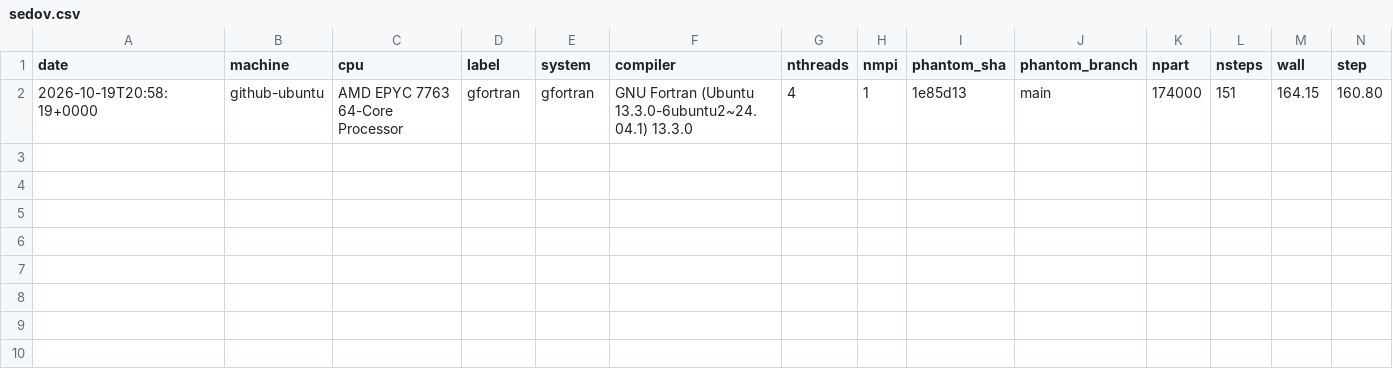
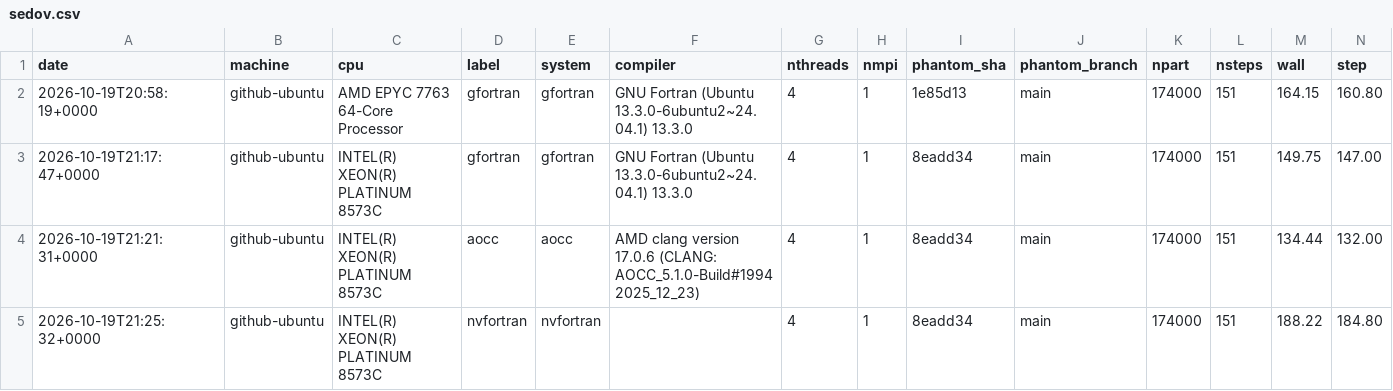
Before and after one commit to phantomSPH/phantom-benchmarks, a CSV file: results/github-ubuntu/sedov.csv, drawn as a sheet; only a part is shown; rows hold the shown columns only; the diff names each change by its address in the sheet, - before the commit and + after, or states it on an @@ line.

```diff
--- a/results/github-ubuntu/sedov.csv
+++ b/results/github-ubuntu/sedov.csv
+row 3: 2026-10-19T21:17:47+0000 | github-ubuntu | INTEL(R) XEON(R) PLATINUM 8573C | gfortran | gfortran | GNU Fortran (Ubuntu 13.3.0-6ubuntu2~24.04.1) 13.3.0 | 4 | 1 | 8eadd34 | main | 174000 | 151 | 149.75 | 147.00
+row 4: 2026-10-19T21:21:31+0000 | github-ubuntu | INTEL(R) XEON(R) PLATINUM 8573C | aocc | aocc | AMD clang version 17.0.6 (CLANG: AOCC_5.1.0-Build#1994 2025_12_23) | 4 | 1 | 8eadd34 | main | 174000 | 151 | 134.44 | 132.00
+row 5: 2026-10-19T21:25:32+0000 | github-ubuntu | INTEL(R) XEON(R) PLATINUM 8573C | nvfortran | nvfortran |  | 4 | 1 | 8eadd34 | main | 174000 | 151 | 188.22 | 184.80
```
Also changed, not shown: 4 other files.
